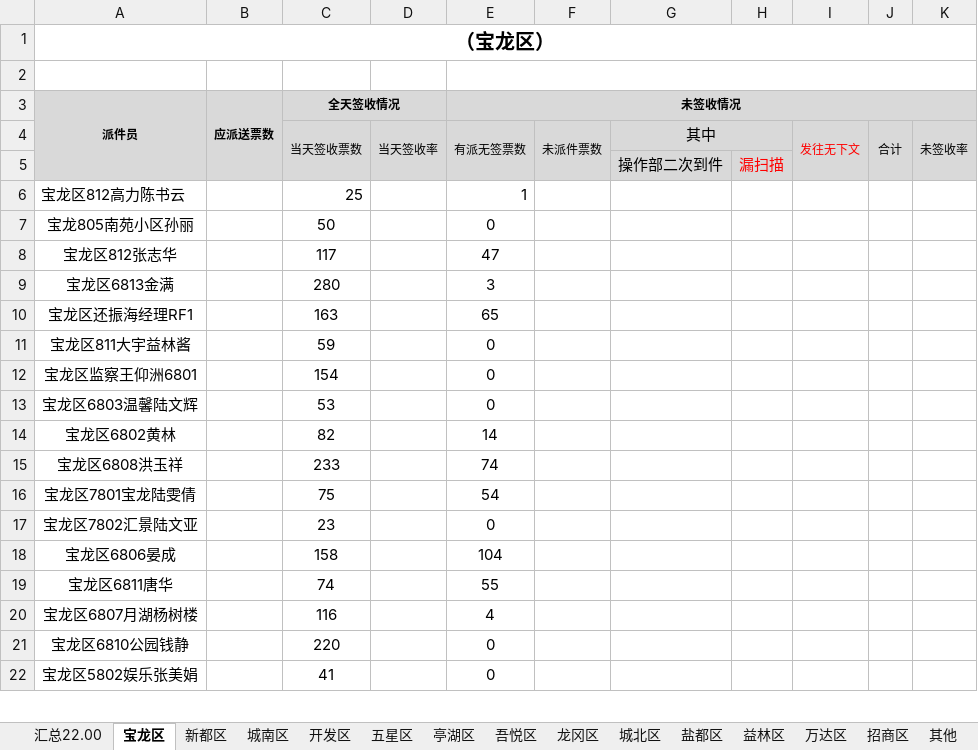
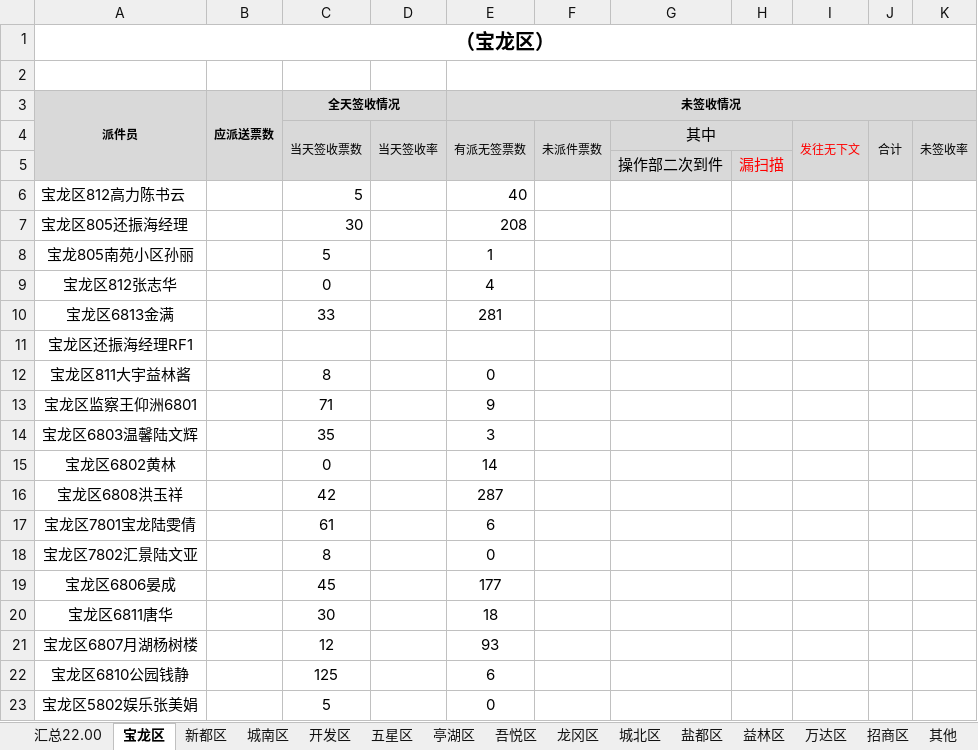
Before and after one commit to ShangzeWu/QualityCtrl, an Excel workbook: No2FileTool/resultTemp/temp.xlsx, sheet 宝龙区, drawn as a sheet; only a part is shown; values as stored, in another font and other column widths than the file's, no borders; conditional formats not drawn; addresses are those after the commit; the diff covers the shown part only; the diff names each change by its address in the sheet, - before the commit and + after, or states it on an @@ line.

```diff
--- a/No2FileTool/resultTemp/temp.xlsx (sheet 宝龙区)
+++ b/No2FileTool/resultTemp/temp.xlsx (sheet 宝龙区)
-C6 (全天签收情况): 25
+C6 (全天签收情况): 5
-E6 (未签收情况): 1
+E6 (未签收情况): 40
+row 7: 宝龙区805还振海经理 |  | 30 |  | 208
-C8 (全天签收情况): 50
+C8 (全天签收情况): 5
-E8 (未签收情况): 0
+E8 (未签收情况): 1
-C9 (全天签收情况): 117
+C9 (全天签收情况): 0
-E9 (未签收情况): 47
+E9 (未签收情况): 4
-C10 (全天签收情况): 280
+C10 (全天签收情况): 33
-E10 (未签收情况): 3
+E10 (未签收情况): 281
-C11 (全天签收情况): 163
+C11 (全天签收情况): (empty)
-E11 (未签收情况): 65
+E11 (未签收情况): (empty)
-C12 (全天签收情况): 59
+C12 (全天签收情况): 8
-C13 (全天签收情况): 154
+C13 (全天签收情况): 71
-E13 (未签收情况): 0
+E13 (未签收情况): 9
-C14 (全天签收情况): 53
+C14 (全天签收情况): 35
-E14 (未签收情况): 0
+E14 (未签收情况): 3
-C15 (全天签收情况): 82
+C15 (全天签收情况): 0
-C16 (全天签收情况): 233
+C16 (全天签收情况): 42
-E16 (未签收情况): 74
+E16 (未签收情况): 287
-C17 (全天签收情况): 75
+C17 (全天签收情况): 61
-E17 (未签收情况): 54
+E17 (未签收情况): 6
-C18 (全天签收情况): 23
+C18 (全天签收情况): 8
-C19 (全天签收情况): 158
+C19 (全天签收情况): 45
-E19 (未签收情况): 104
+E19 (未签收情况): 177
-C20 (全天签收情况): 74
+C20 (全天签收情况): 30
-E20 (未签收情况): 55
+E20 (未签收情况): 18
-C21 (全天签收情况): 116
+C21 (全天签收情况): 12
-E21 (未签收情况): 4
+E21 (未签收情况): 93
-C22 (全天签收情况): 220
+C22 (全天签收情况): 125
-E22 (未签收情况): 0
+E22 (未签收情况): 6
-C23 (全天签收情况): 41
+C23 (全天签收情况): 5
```
Also changed, not shown: 9 edited cells elsewhere in this sheet, sheet 城南区, sheet 万达区, sheet 招商区, sheet 龙冈区, sheet 吾悦区, sheet 五星区, 8 more sheets, No2FileTool/namelist/namelist.xlsx, No3FileTool/3codelist/3codelist.xlsx, 19 other files.
